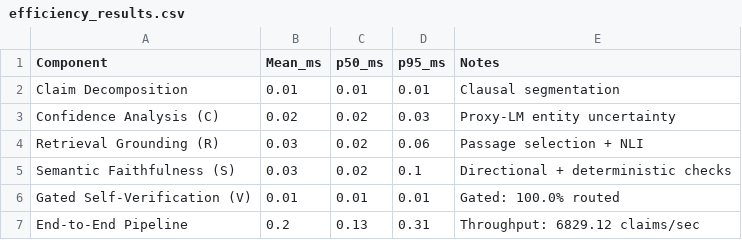
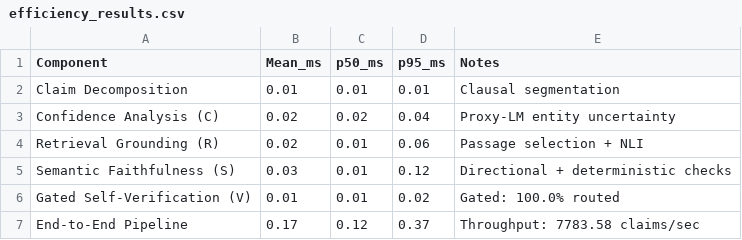
Before and after one commit to LUZAYER/HARMONIQ, a CSV file: results/efficiency_results.csv, drawn as a sheet.

```diff
--- a/results/efficiency_results.csv
+++ b/results/efficiency_results.csv
@@ -2,6 +2,6 @@ Component,Mean_ms,p50_ms,p95_ms,Notes
 Claim Decomposition,0.01,0.01,0.01,Clausal segmentation
-Confidence Analysis (C),0.02,0.02,0.03,Proxy-LM entity uncertainty
-Retrieval Grounding (R),0.03,0.02,0.06,Passage selection + NLI
-Semantic Faithfulness (S),0.03,0.02,0.1,Directional + deterministic checks
-Gated Self-Verification (V),0.01,0.01,0.01,Gated: 100.0% routed
-End-to-End Pipeline,0.2,0.13,0.31,Throughput: 6829.12 claims/sec
+Confidence Analysis (C),0.02,0.02,0.04,Proxy-LM entity uncertainty
+Retrieval Grounding (R),0.02,0.01,0.06,Passage selection + NLI
+Semantic Faithfulness (S),0.03,0.01,0.12,Directional + deterministic checks
+Gated Self-Verification (V),0.01,0.01,0.02,Gated: 100.0% routed
+End-to-End Pipeline,0.17,0.12,0.37,Throughput: 7783.58 claims/sec
```
Also changed, not shown: results/paired_tests.csv, results/predictions.csv, 11 other files.
